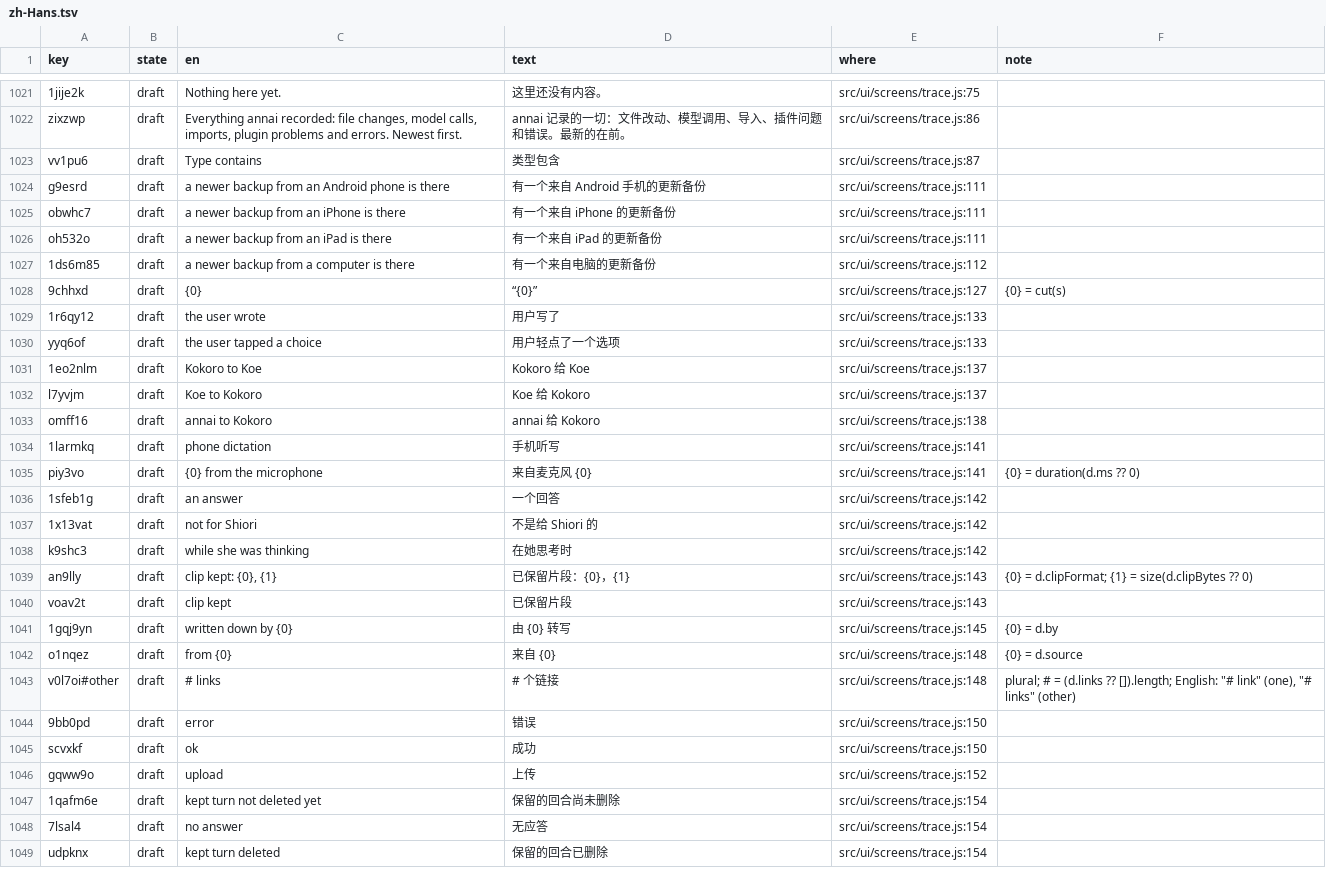
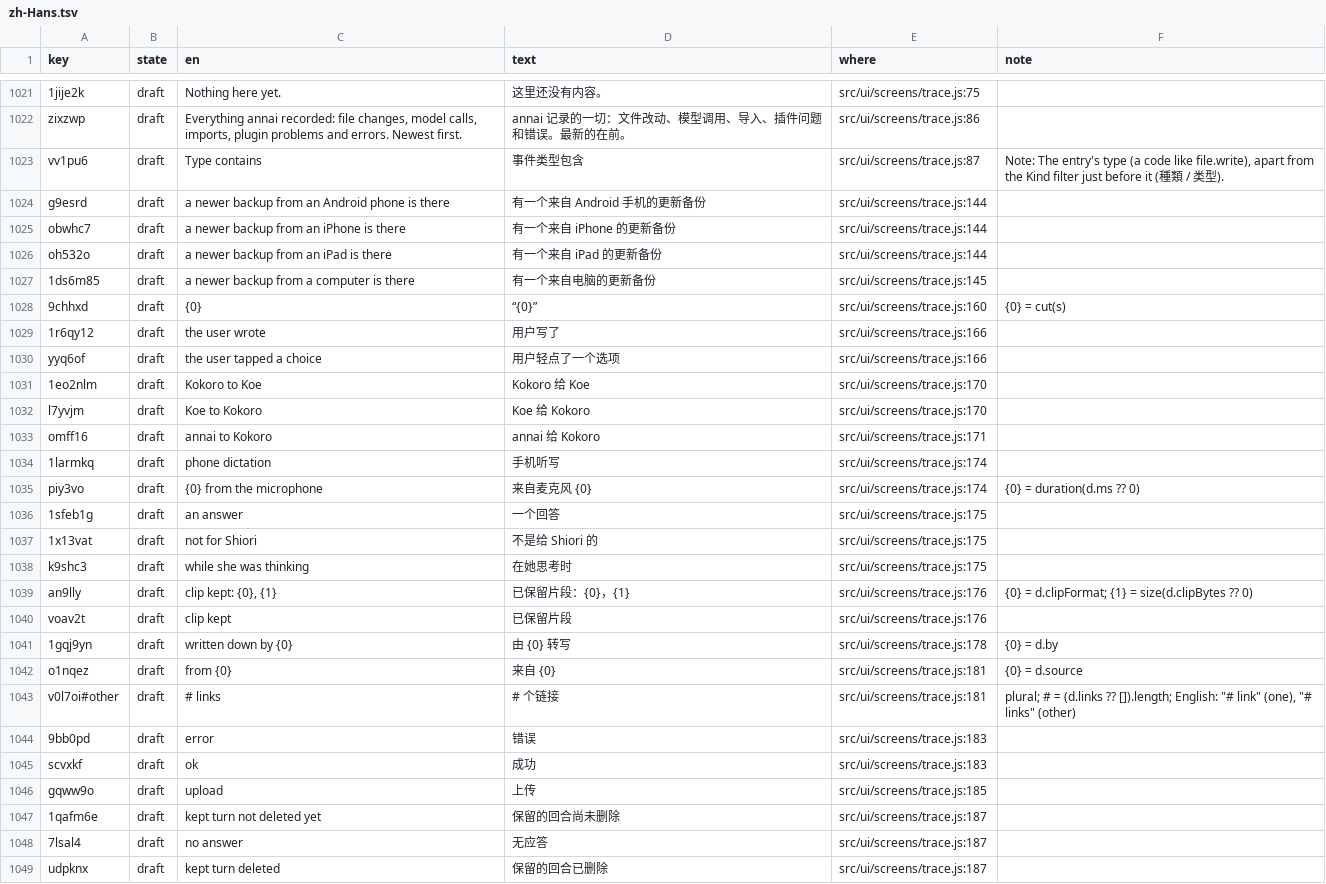
Before and after one commit to annai-guide/annai, a TSV file: l10n/zh-Hans.tsv, drawn as a sheet; only a part is shown, gaps mark what is left out; the diff covers the shown part only; the diff names each change by its address in the sheet, - before the commit and + after, or states it on an @@ line.

```diff
--- a/l10n/zh-Hans.tsv
+++ b/l10n/zh-Hans.tsv
-D1023 (text): 类型包含
+D1023 (text): 事件类型包含
-F1023 (note): (empty)
+F1023 (note): Note: The entry's type (a code like file.write), apart from the Kind filter just before it (種類 / 类型).
-E1024:E1026 (where): src/ui/screens/trace.js:111
+E1024:E1026 (where): src/ui/screens/trace.js:144
-E1027 (where): src/ui/screens/trace.js:112
+E1027 (where): src/ui/screens/trace.js:145
-E1028 (where): src/ui/screens/trace.js:127
+E1028 (where): src/ui/screens/trace.js:160
-E1029:E1030 (where): src/ui/screens/trace.js:133
+E1029:E1030 (where): src/ui/screens/trace.js:166
-E1031:E1032 (where): src/ui/screens/trace.js:137
+E1031:E1032 (where): src/ui/screens/trace.js:170
-E1033 (where): src/ui/screens/trace.js:138
+E1033 (where): src/ui/screens/trace.js:171
-E1034:E1035 (where): src/ui/screens/trace.js:141
+E1034:E1035 (where): src/ui/screens/trace.js:174
-E1036:E1038 (where): src/ui/screens/trace.js:142
+E1036:E1038 (where): src/ui/screens/trace.js:175
-E1039:E1040 (where): src/ui/screens/trace.js:143
+E1039:E1040 (where): src/ui/screens/trace.js:176
-E1041 (where): src/ui/screens/trace.js:145
+E1041 (where): src/ui/screens/trace.js:178
-E1042:E1043 (where): src/ui/screens/trace.js:148
+E1042:E1043 (where): src/ui/screens/trace.js:181
-E1044:E1045 (where): src/ui/screens/trace.js:150
+E1044:E1045 (where): src/ui/screens/trace.js:183
-E1046 (where): src/ui/screens/trace.js:152
+E1046 (where): src/ui/screens/trace.js:185
-E1047:E1049 (where): src/ui/screens/trace.js:154
+E1047:E1049 (where): src/ui/screens/trace.js:187
```
Also changed, not shown: 1 added row, 1 removed row and 67 edited cells elsewhere in this file, l10n/ja.tsv, 4 other files.
